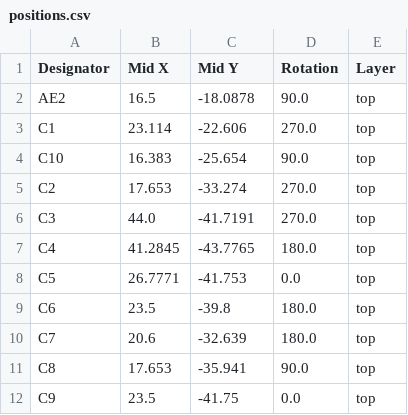
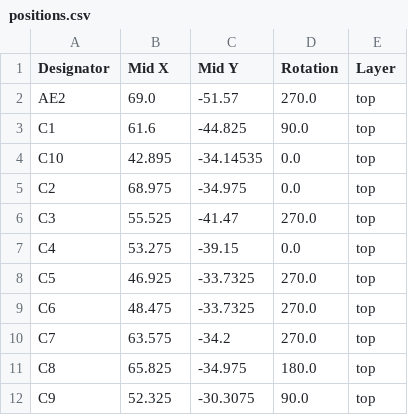
Before and after one commit to MWehning/CH582battery, a CSV file: production/positions.csv, drawn as a sheet; only a part is shown; the diff covers the shown part only.

```diff
--- a/production/positions.csv
+++ b/production/positions.csv
@@ -1,12 +1,12 @@
 Designator,Mid X,Mid Y,Rotation,Layer
-AE2,16.5,-18.0878,90.0,top
-C1,23.114,-22.606,270.0,top
-C10,16.383,-25.654,90.0,top
-C2,17.653,-33.274,270.0,top
-C3,44.0,-41.7191,270.0,top
-C4,41.2845,-43.7765,180.0,top
-C5,26.7771,-41.753,0.0,top
-C6,23.5,-39.8,180.0,top
-C7,20.6,-32.639,180.0,top
-C8,17.653,-35.941,90.0,top
-C9,23.5,-41.75,0.0,top
+AE2,69.0,-51.57,270.0,top
+C1,61.6,-44.825,90.0,top
+C10,42.895,-34.14535,0.0,top
+C2,68.975,-34.975,0.0,top
+C3,55.525,-41.47,270.0,top
+C4,53.275,-39.15,0.0,top
+C5,46.925,-33.7325,270.0,top
+C6,48.475,-33.7325,270.0,top
+C7,63.575,-34.2,270.0,top
+C8,65.825,-34.975,180.0,top
+C9,52.325,-30.3075,90.0,top
```
Also changed, not shown: 2 added rows, 2 removed rows and 81 edited cells elsewhere in this file, production/bom.csv, production/designators.csv, 27 other files.
